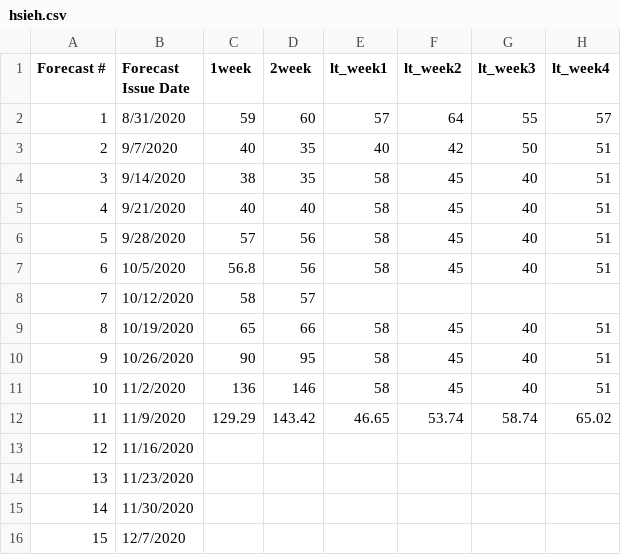
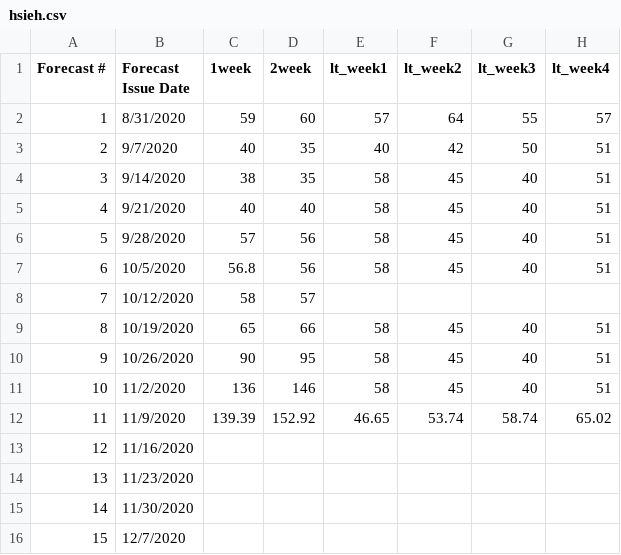
Before and after one commit to HAS-Tools-Fall2020/forecasting, a CSV file: forecast_entries/hsieh.csv, drawn as a sheet; only a part is shown; the diff names each change by its address in the sheet, - before the commit and + after, or states it on an @@ line.

Commit message:
Updated my forecast to match team

```diff
--- a/forecast_entries/hsieh.csv
+++ b/forecast_entries/hsieh.csv
-C12 (1week): 129.29
+C12 (1week): 139.39
-D12 (2week): 143.42
+D12 (2week): 152.92
```
